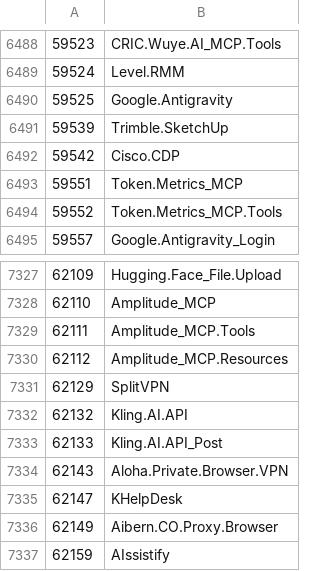
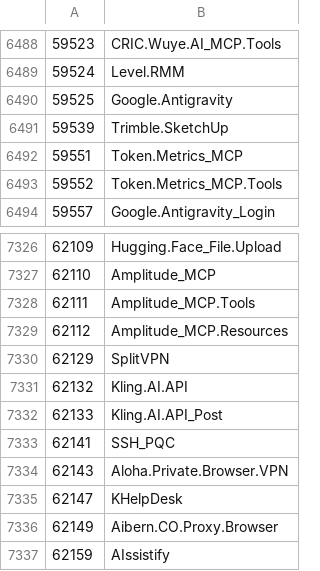
Before and after one commit to Connie-Wild/FortiOS_AppControlID, a CSV file: appid_sample.csv, drawn as a sheet; only a part is shown, gaps mark what is left out; removed rows and columns are numbered as before the commit, all else as after; the diff covers the shown part only; the diff names each change by its address in the sheet, - before the commit and + after, or states it on an @@ line.

```diff
--- a/appid_sample.csv
+++ b/appid_sample.csv
-row 6492: 59542 | Cisco.CDP
+row 7333: 62141 | SSH_PQC
```
Also changed, not shown: 25 added rows elsewhere in this file.
